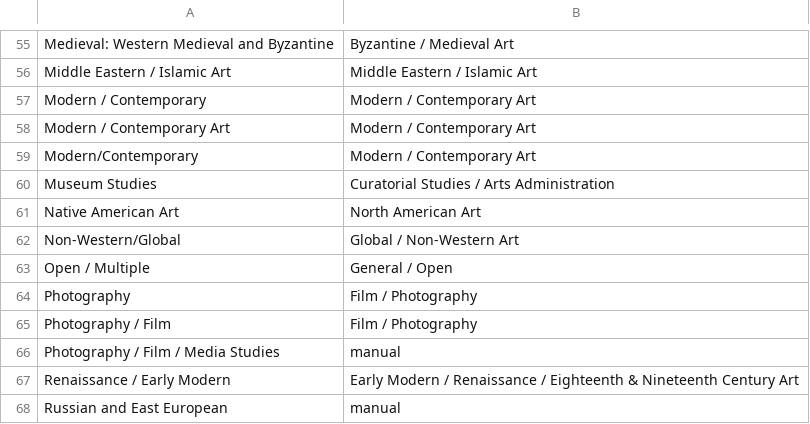
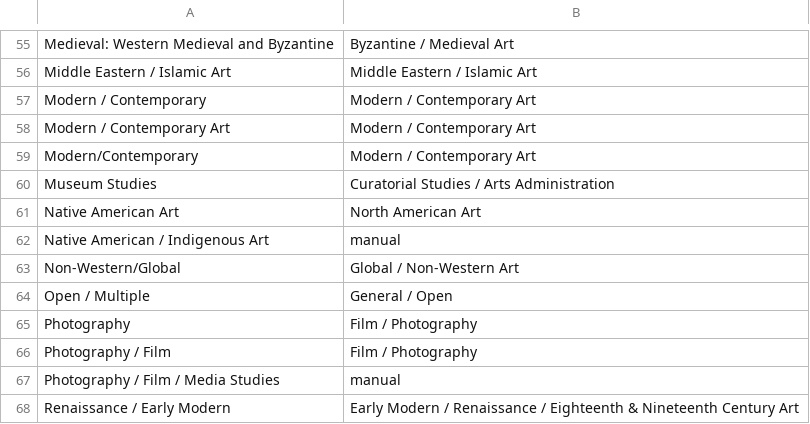
Before and after one commit to stephanietuerk/art-history-jobs, a CSV file: data-processor/dicts/fields_dictionary.csv, drawn as a sheet; only a part is shown, gaps mark what is left out; the shorter side is filled out with more unchanged rows.

Commit message:
add new field from 2025

```diff
--- a/data-processor/dicts/fields_dictionary.csv
+++ b/data-processor/dicts/fields_dictionary.csv
@@ -61,2 +61,3 @@ Museum Studies,Curatorial Studies / Arts Administration
 Native American Art,North American Art
+Native American / Indigenous Art,manual
 Non-Western/Global,Global / Non-Western Art
```
